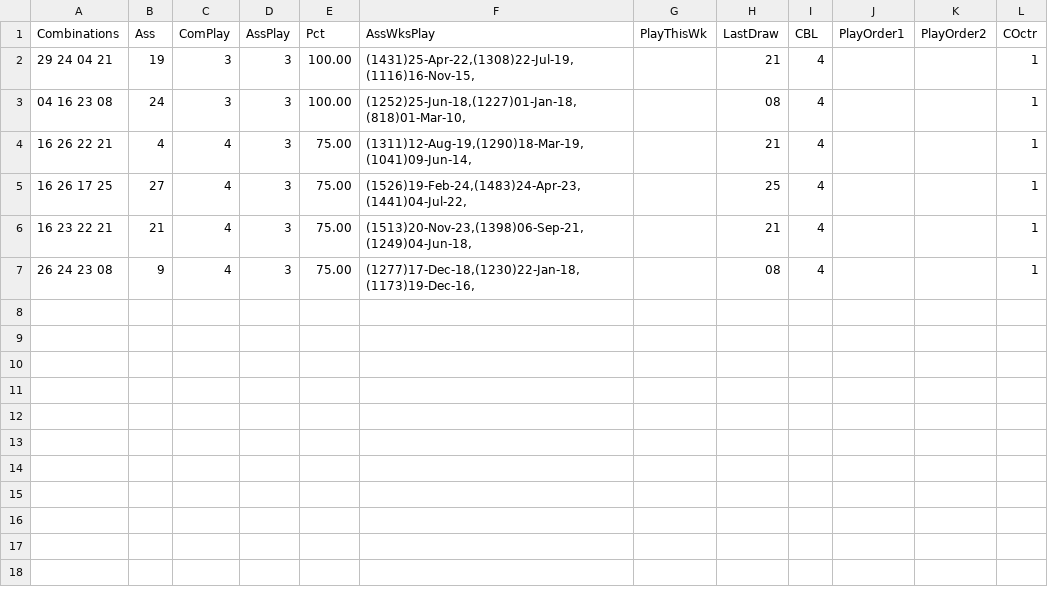
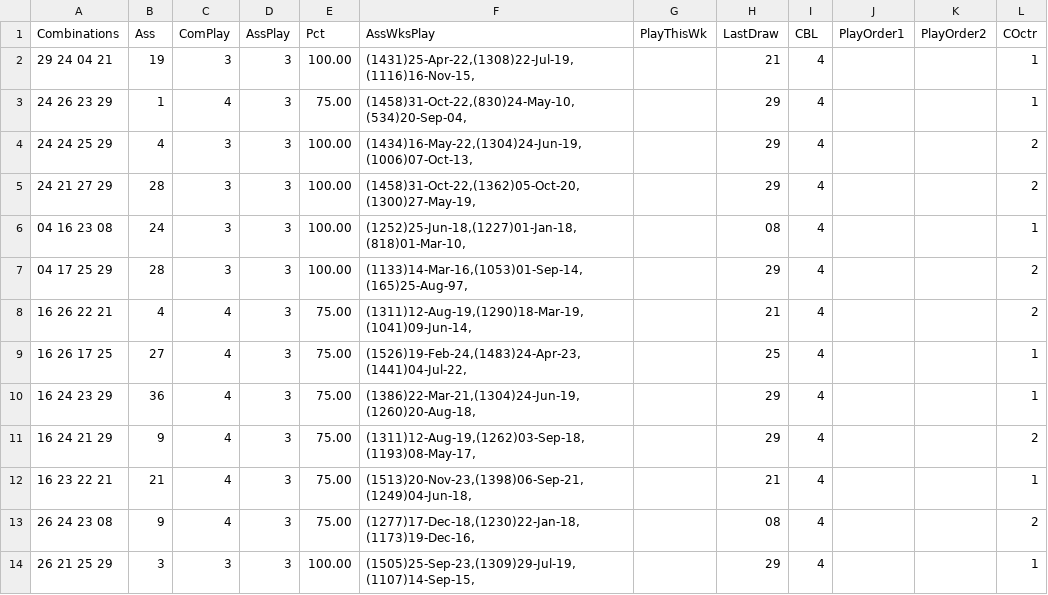
Before and after one commit to csnlcbtt/wix, a CSV file: csv/pwwkass.csv, drawn as a sheet.

```diff
--- a/csv/pwwkass.csv
+++ b/csv/pwwkass.csv
@@ -2,6 +2,13 @@
 "29 24 04 21",19,3,3,100.00,"(1431)25-Apr-22,(1308)22-Jul-19,(1116)16-Nov-15,",,"21",4,,,1
+"24 26 23 29",1,4,3,75.00,"(1458)31-Oct-22,(830)24-May-10,(534)20-Sep-04,",,"29",4,,,1
+"24 24 25 29",4,3,3,100.00,"(1434)16-May-22,(1304)24-Jun-19,(1006)07-Oct-13,",,"29",4,,,2
+"24 21 27 29",28,3,3,100.00,"(1458)31-Oct-22,(1362)05-Oct-20,(1300)27-May-19,",,"29",4,,,2
 "04 16 23 08",24,3,3,100.00,"(1252)25-Jun-18,(1227)01-Jan-18,(818)01-Mar-10,",,"08",4,,,1
-"16 26 22 21",4,4,3,75.00,"(1311)12-Aug-19,(1290)18-Mar-19,(1041)09-Jun-14,",,"21",4,,,1
+"04 17 25 29",28,3,3,100.00,"(1133)14-Mar-16,(1053)01-Sep-14,(165)25-Aug-97,",,"29",4,,,2
+"16 26 22 21",4,4,3,75.00,"(1311)12-Aug-19,(1290)18-Mar-19,(1041)09-Jun-14,",,"21",4,,,2
 "16 26 17 25",27,4,3,75.00,"(1526)19-Feb-24,(1483)24-Apr-23,(1441)04-Jul-22,",,"25",4,,,1
+"16 24 23 29",36,4,3,75.00,"(1386)22-Mar-21,(1304)24-Jun-19,(1260)20-Aug-18,",,"29",4,,,1
+"16 24 21 29",9,4,3,75.00,"(1311)12-Aug-19,(1262)03-Sep-18,(1193)08-May-17,",,"29",4,,,2
 "16 23 22 21",21,4,3,75.00,"(1513)20-Nov-23,(1398)06-Sep-21,(1249)04-Jun-18,",,"21",4,,,1
-"26 24 23 08",9,4,3,75.00,"(1277)17-Dec-18,(1230)22-Jan-18,(1173)19-Dec-16,",,"08",4,,,1
+"26 24 23 08",9,4,3,75.00,"(1277)17-Dec-18,(1230)22-Jan-18,(1173)19-Dec-16,",,"08",4,,,2
+"26 21 25 29",3,3,3,100.00,"(1505)25-Sep-23,(1309)29-Jul-19,(1107)14-Sep-15,",,"29",4,,,1
```
Also changed, not shown: csv/p2hznhist.csv, csv/p2wkass.csv, 46 other files.
